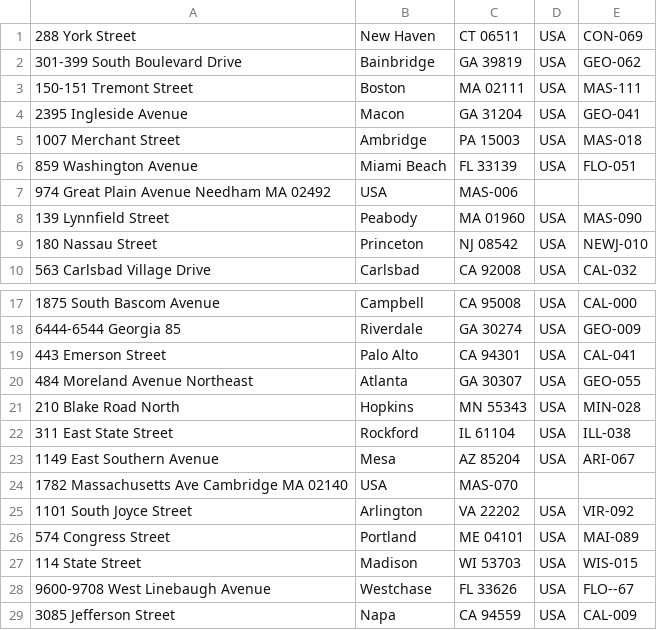
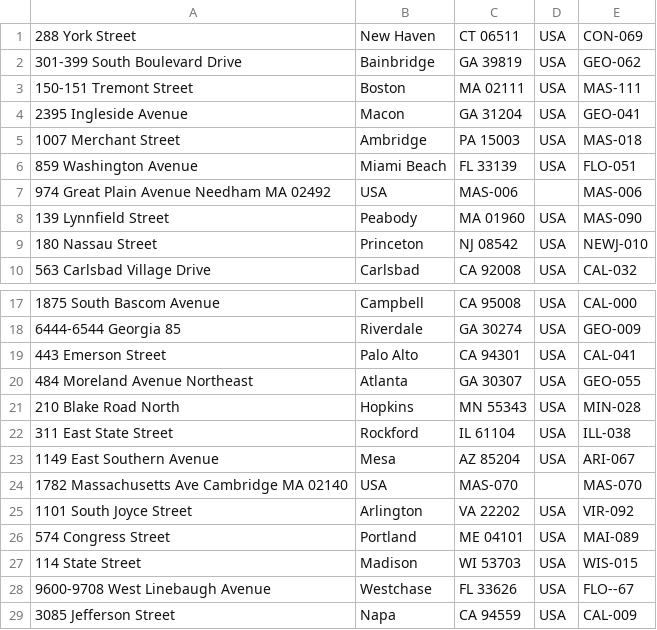
Before and after one commit to joshseyda/wrangle_data, a CSV file: precinct_polling_list_sort.csv, drawn as a sheet; only a part is shown, gaps mark what is left out.

Commit message:
precinct id column works, now to format the ids themselves

```diff
--- a/precinct_polling_list_sort.csv
+++ b/precinct_polling_list_sort.csv
@@ -6,3 +6,3 @@
 859 Washington Avenue,Miami Beach,FL 33139,USA,FLO-051
-974 Great Plain Avenue Needham MA 02492,USA,MAS-006,,
+974 Great Plain Avenue Needham MA 02492,USA,MAS-006,,MAS-006
 139 Lynnfield Street,Peabody,MA 01960,USA,MAS-090
@@ -23,3 +23,3 @@
 1149 East Southern Avenue,Mesa,AZ 85204,USA,ARI-067
-1782 Massachusetts Ave Cambridge MA 02140,USA,MAS-070,,
+1782 Massachusetts Ave Cambridge MA 02140,USA,MAS-070,,MAS-070
 1101 South Joyce Street,Arlington,VA 22202,USA,VIR-092
```
Also changed, not shown: 2 other files.
